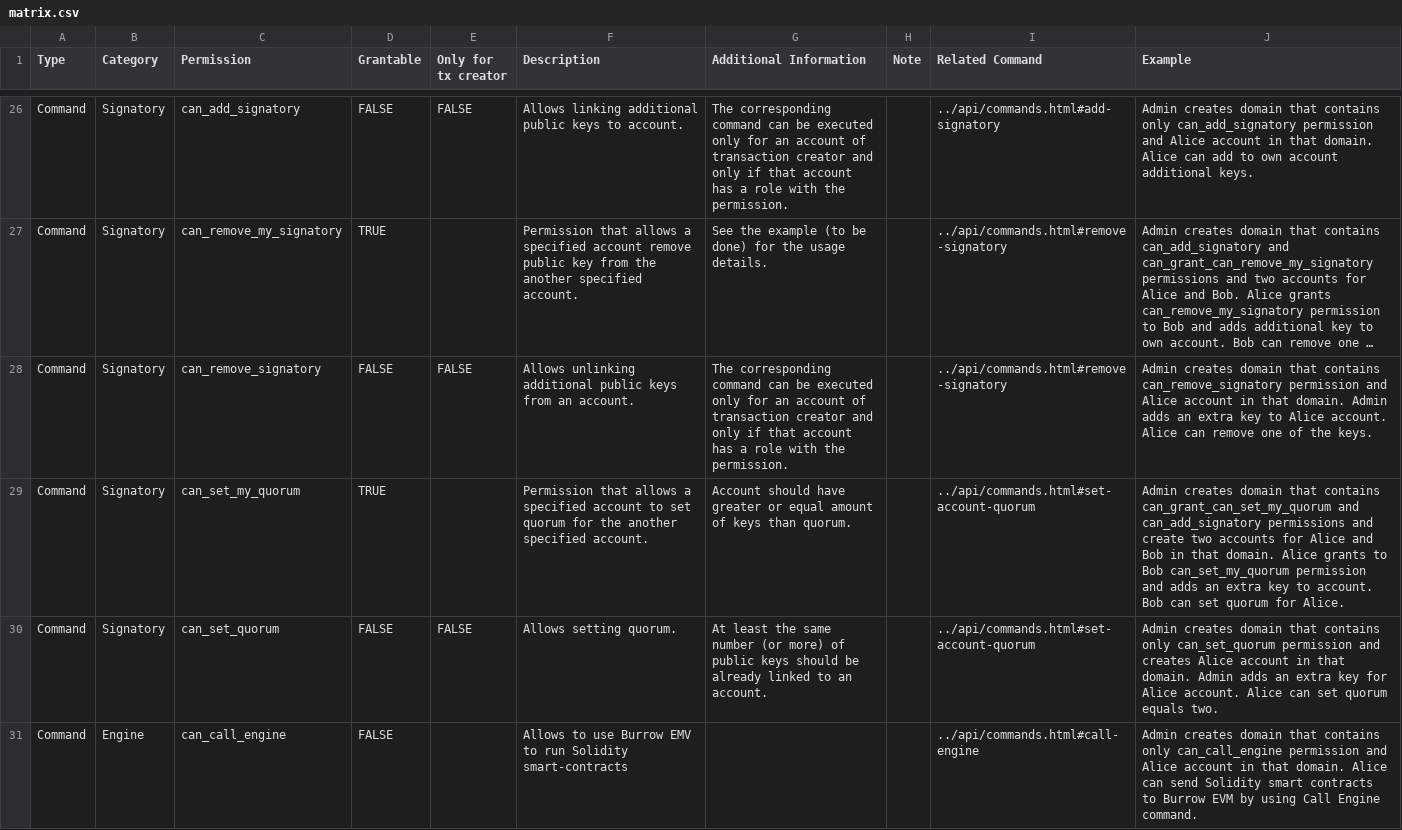
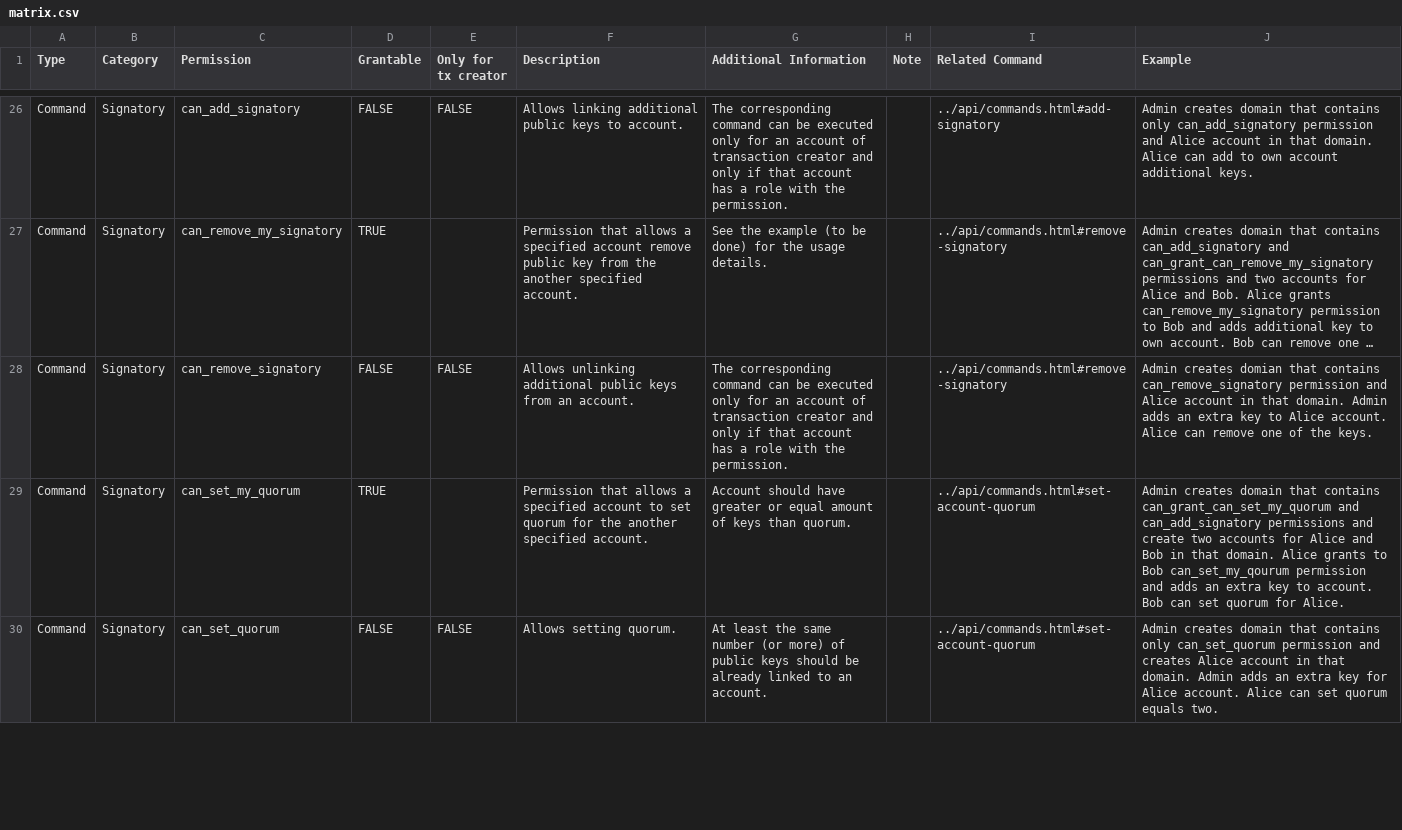
Before and after one commit to hyperledger-archives/iroha-docs-l10n, a CSV file: docs/locale/tr/docs/source/permissions/matrix.csv, drawn as a sheet; only a part is shown, gaps mark what is left out; long unchanged cells end in …; the diff covers the shown part only; the diff names each change by its address in the sheet, - before the commit and + after, or states it on an @@ line.

Commit message:
Added Turkish translations
Signed-off-by: Harun Esur <esur.harun@gmail.com>

```diff
--- a/docs/locale/tr/docs/source/permissions/matrix.csv
+++ b/docs/locale/tr/docs/source/permissions/matrix.csv
-J28 (Example): Admin creates domain that contains…
+J28 (Example): Admin creates domian that contains…
-J29 (Example): …to Bob can_set_my_quorum permission and…
+J29 (Example): …to Bob can_set_my_qourum permission and…
-row 31: Command | Engine | can_call_engine | FALSE |  | Allows to use Burrow EMV to run Solidity smart-contracts |  |  | ../api/commands.html#call-engine | Admin creates domain that contains only can_call_engine permission and Alice account in that domain. Alice can send Solidity smart contracts to Burrow EVM by using Call Engine command.
```
Also changed, not shown: 5 removed rows and 4 edited cells elsewhere in this file, 42 other files.
